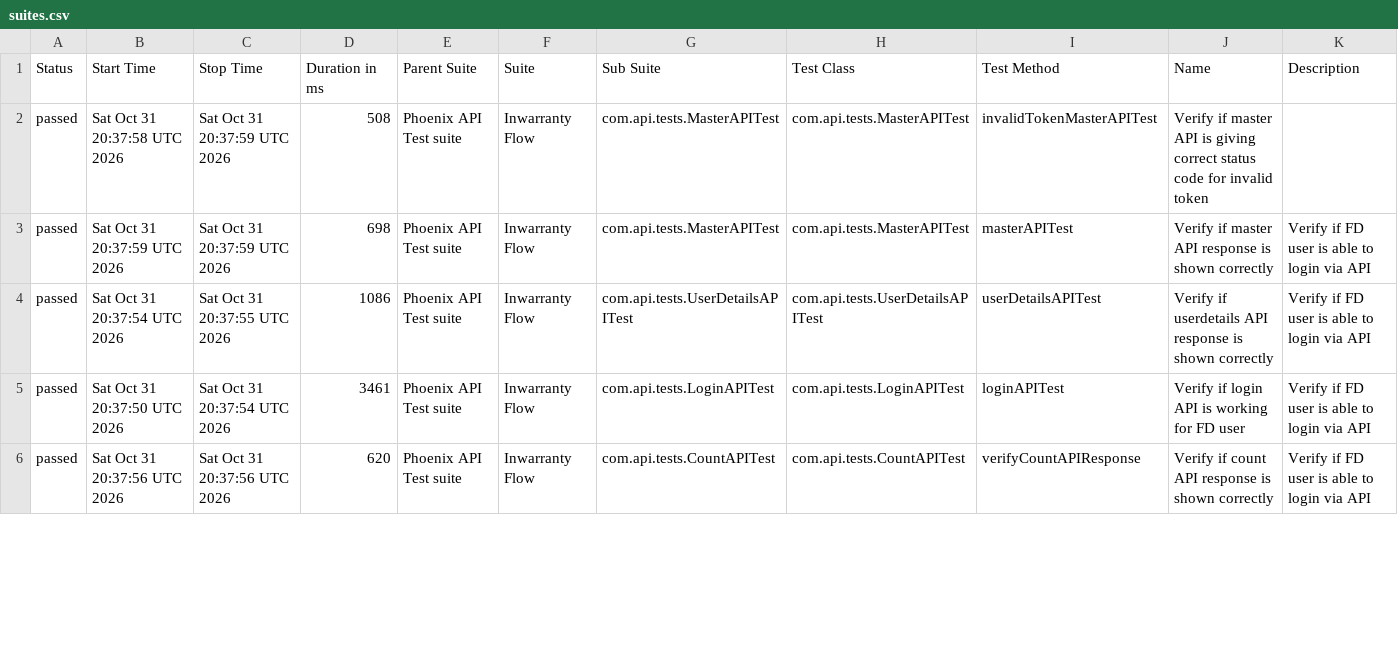
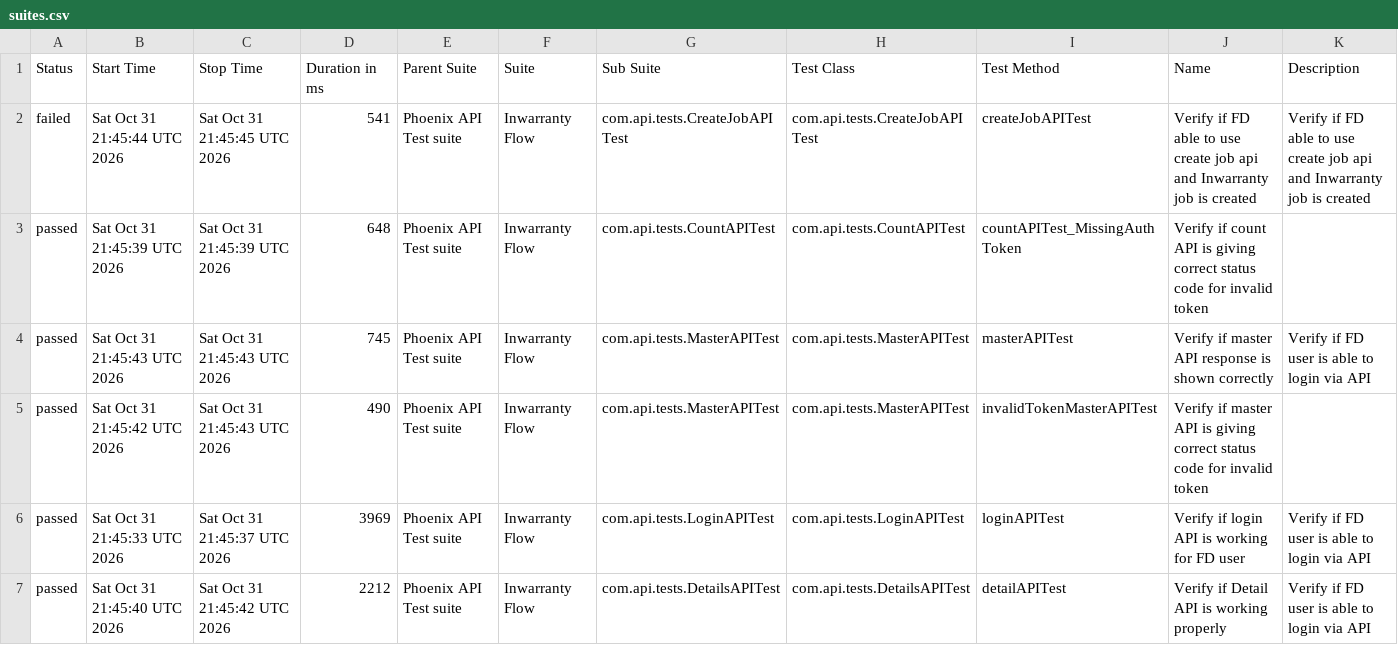
Before and after one commit to tusharS007/PhoenixTestAutomationFramework, a CSV file: data/suites.csv, drawn as a sheet; only a part is shown; the diff covers the shown part only.

```diff
--- a/data/suites.csv
+++ b/data/suites.csv
@@ -1,6 +1,7 @@
 "Status","Start Time","Stop Time","Duration in ms","Parent Suite","Suite","Sub Suite","Test Class","Test Method","Name","Description"
-"passed","Sat Oct 31 20:37:58 UTC 2026","Sat Oct 31 20:37:59 UTC 2026","508","Phoenix API Test suite","Inwarranty Flow","com.api.tests.MasterAPITest","com.api.tests.MasterAPITest","invalidTokenMasterAPITest","Verify if master API is giving correct status code for invalid token",""
-"passed","Sat Oct 31 20:37:59 UTC 2026","Sat Oct 31 20:37:59 UTC 2026","698","Phoenix API Test suite","Inwarranty Flow","com.api.tests.MasterAPITest","com.api.tests.MasterAPITest","masterAPITest","Verify if master API response is shown correctly","Verify if FD user is able to login via API"
-"passed","Sat Oct 31 20:37:54 UTC 2026","Sat Oct 31 20:37:55 UTC 2026","1086","Phoenix API Test suite","Inwarranty Flow","com.api.tests.UserDetailsAPITest","com.api.tests.UserDetailsAPITest","userDetailsAPITest","Verify if userdetails API response is shown correctly","Verify if FD user is able to login via API"
-"passed","Sat Oct 31 20:37:50 UTC 2026","Sat Oct 31 20:37:54 UTC 2026","3461","Phoenix API Test suite","Inwarranty Flow","com.api.tests.LoginAPITest","com.api.tests.LoginAPITest","loginAPITest","Verify if login API is working for FD user","Verify if FD user is able to login via API"
-"passed","Sat Oct 31 20:37:56 UTC 2026","Sat Oct 31 20:37:56 UTC 2026","620","Phoenix API Test suite","Inwarranty Flow","com.api.tests.CountAPITest","com.api.tests.CountAPITest","verifyCountAPIResponse","Verify if count API response is shown correctly","Verify if FD user is able to login via API"
+"failed","Sat Oct 31 21:45:44 UTC 2026","Sat Oct 31 21:45:45 UTC 2026","541","Phoenix API Test suite","Inwarranty Flow","com.api.tests.CreateJobAPITest","com.api.tests.CreateJobAPITest","createJobAPITest","Verify if FD able to use create job api and Inwarranty job is created","Verify if FD able to use create job api and Inwarranty job is created"
+"passed","Sat Oct 31 21:45:39 UTC 2026","Sat Oct 31 21:45:39 UTC 2026","648","Phoenix API Test suite","Inwarranty Flow","com.api.tests.CountAPITest","com.api.tests.CountAPITest","countAPITest_MissingAuthToken","Verify if count API is giving correct status code for invalid token",""
+"passed","Sat Oct 31 21:45:43 UTC 2026","Sat Oct 31 21:45:43 UTC 2026","745","Phoenix API Test suite","Inwarranty Flow","com.api.tests.MasterAPITest","com.api.tests.MasterAPITest","masterAPITest","Verify if master API response is shown correctly","Verify if FD user is able to login via API"
+"passed","Sat Oct 31 21:45:42 UTC 2026","Sat Oct 31 21:45:43 UTC 2026","490","Phoenix API Test suite","Inwarranty Flow","com.api.tests.MasterAPITest","com.api.tests.MasterAPITest","invalidTokenMasterAPITest","Verify if master API is giving correct status code for invalid token",""
+"passed","Sat Oct 31 21:45:33 UTC 2026","Sat Oct 31 21:45:37 UTC 2026","3969","Phoenix API Test suite","Inwarranty Flow","com.api.tests.LoginAPITest","com.api.tests.LoginAPITest","loginAPITest","Verify if login API is working for FD user","Verify if FD user is able to login via API"
+"passed","Sat Oct 31 21:45:40 UTC 2026","Sat Oct 31 21:45:42 UTC 2026","2212","Phoenix API Test suite","Inwarranty Flow","com.api.tests.DetailsAPITest","com.api.tests.DetailsAPITest","detailAPITest","Verify if Detail API is working properly","Verify if FD user is able to login via API"
```
Also changed, not shown: 1 removed row and 13 edited cells elsewhere in this file, data/behaviors.csv, 58 other files.
